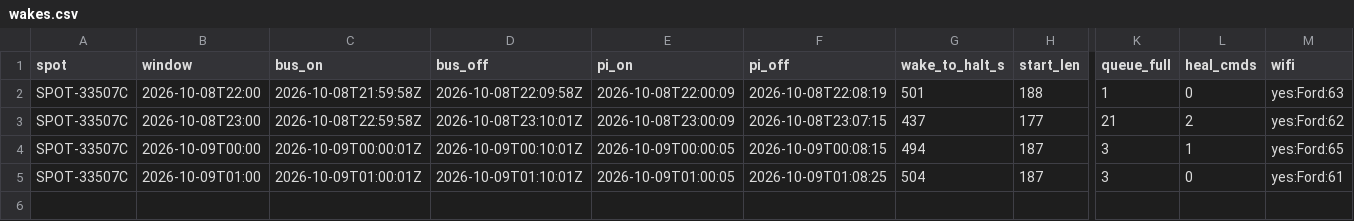
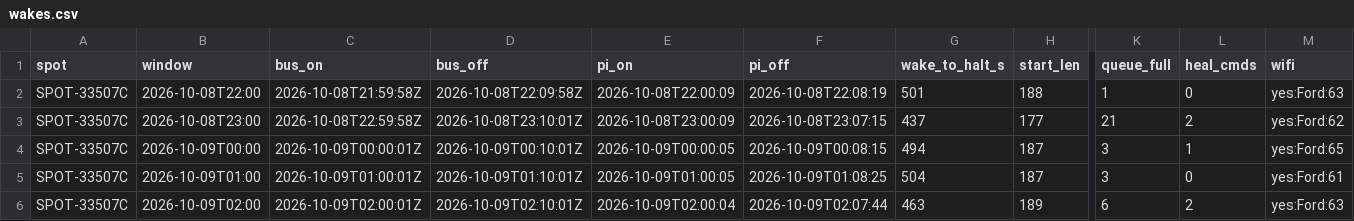
Before and after one commit to nickraymond/bm_cam_legacy, a CSV file: runs/jxl_rc_20261008/wakes.csv, drawn as a sheet; only a part is shown, gaps mark what is left out; rows hold the shown columns only; the diff names each change by its address in the sheet, - before the commit and + after, or states it on an @@ line.

Commit message:
JXL-RC wake 5 (dusk, shutter at cap)

```diff
--- a/runs/jxl_rc_20261008/wakes.csv
+++ b/runs/jxl_rc_20261008/wakes.csv
+row 6: SPOT-33507C | 2026-10-09T02:00 | 2026-10-09T02:00:01Z | 2026-10-09T02:10:01Z | 2026-10-09T02:00:04 | 2026-10-09T02:07:44 | 463 | 189 | 6 | 2 | yes:Ford:63
```
Also changed, not shown: 8 other files.
